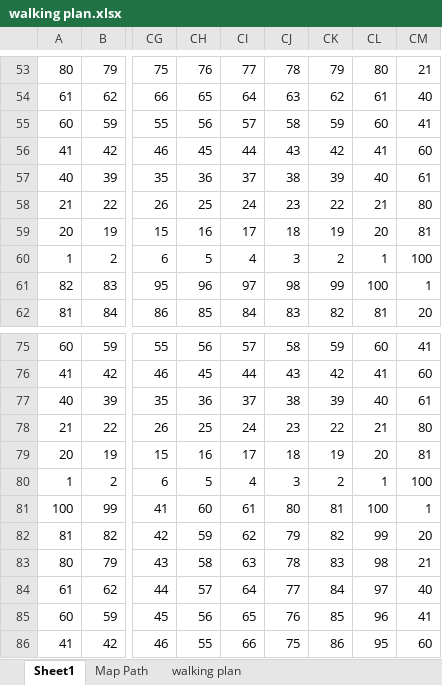
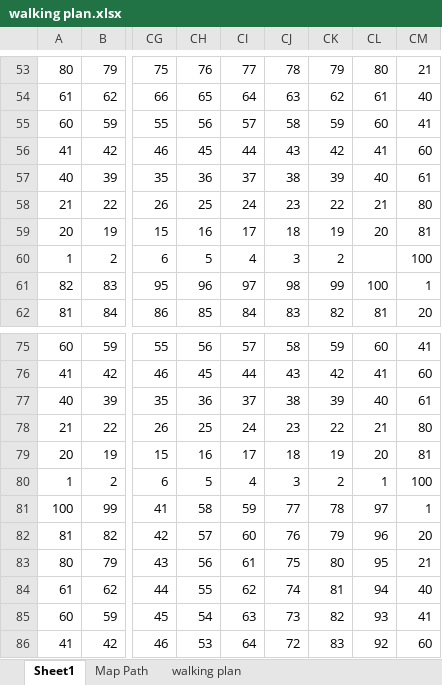
Before and after one commit to reimannsum/DangerBot, an Excel workbook: walking plan.xlsx, sheet Sheet1, drawn as a sheet; only a part is shown, gaps mark what is left out; values as stored, in another font and other column widths than the file's, no borders; conditional formats not drawn; the diff covers the shown part only; the diff names each change by its address in the sheet, - before the commit and + after, or states it on an @@ line.

```diff
--- a/walking plan.xlsx (sheet Sheet1)
+++ b/walking plan.xlsx (sheet Sheet1)
-CL60 text colour: black
+CL60 text colour: #FFFFFF
-CH81: 60
+CH81: 58
-CI81: 61
+CI81: 59
-CJ81: 80
+CJ81: 77
-CK81: 81
+CK81: 78
-CL81: 100
+CL81: 97
-CH82: 59
+CH82: 57
-CI82: 62
+CI82: 60
-CJ82: 79
+CJ82: 76
-CK82: 82
+CK82: 79
-CL82: 99
+CL82: 96
-CH83: 58
+CH83: 56
-CI83: 63
+CI83: 61
-CJ83: 78
+CJ83: 75
-CK83: 83
+CK83: 80
-CL83: 98
+CL83: 95
-CH84: 57
+CH84: 55
-CI84: 64
+CI84: 62
-CJ84: 77
+CJ84: 74
-CK84: 84
+CK84: 81
-CL84: 97
+CL84: 94
-CH85: 56
+CH85: 54
-CI85: 65
+CI85: 63
-CJ85: 76
+CJ85: 73
-CK85: 85
+CK85: 82
-CL85: 96
+CL85: 93
-CH86: 55
+CH86: 53
-CI86: 66
+CI86: 64
-CJ86: 75
+CJ86: 72
-CK86: 86
+CK86: 83
-CL86: 95
+CL86: 92
```
Also changed, not shown: 223 edited cells and cell formats elsewhere in this sheet, sheet walking plan, sheet Map Path, formulas that keep their value.
